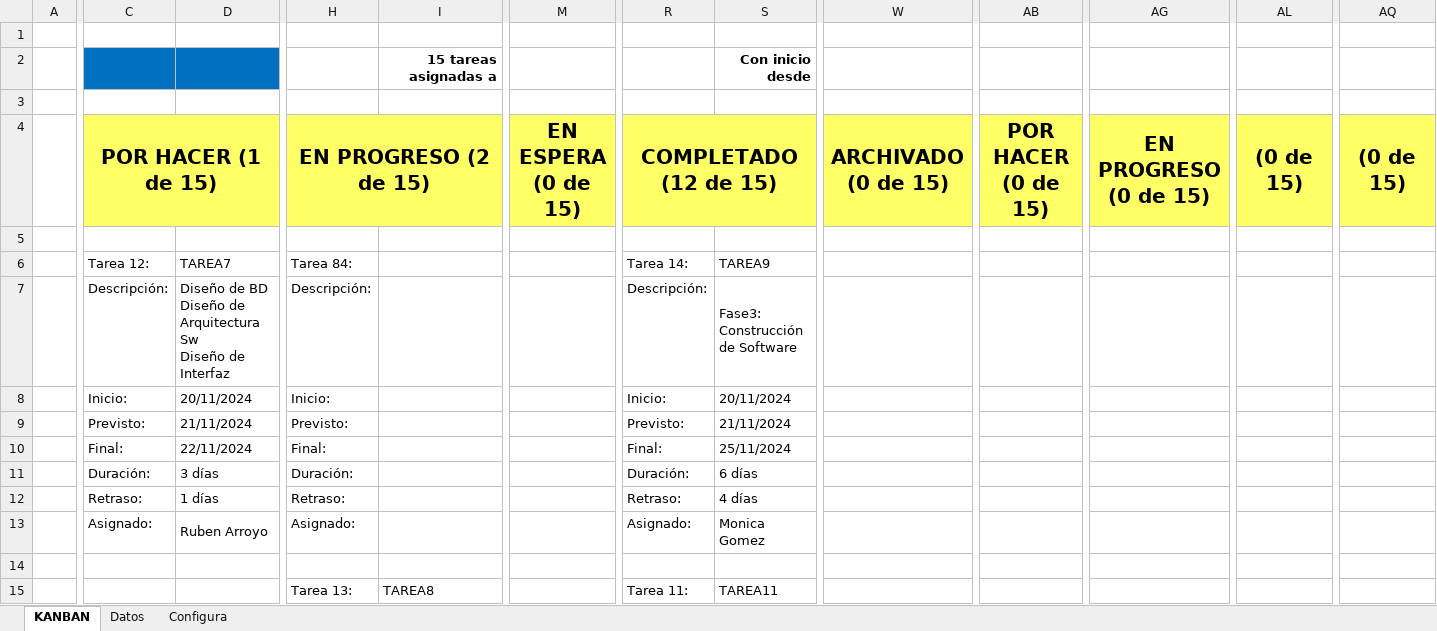
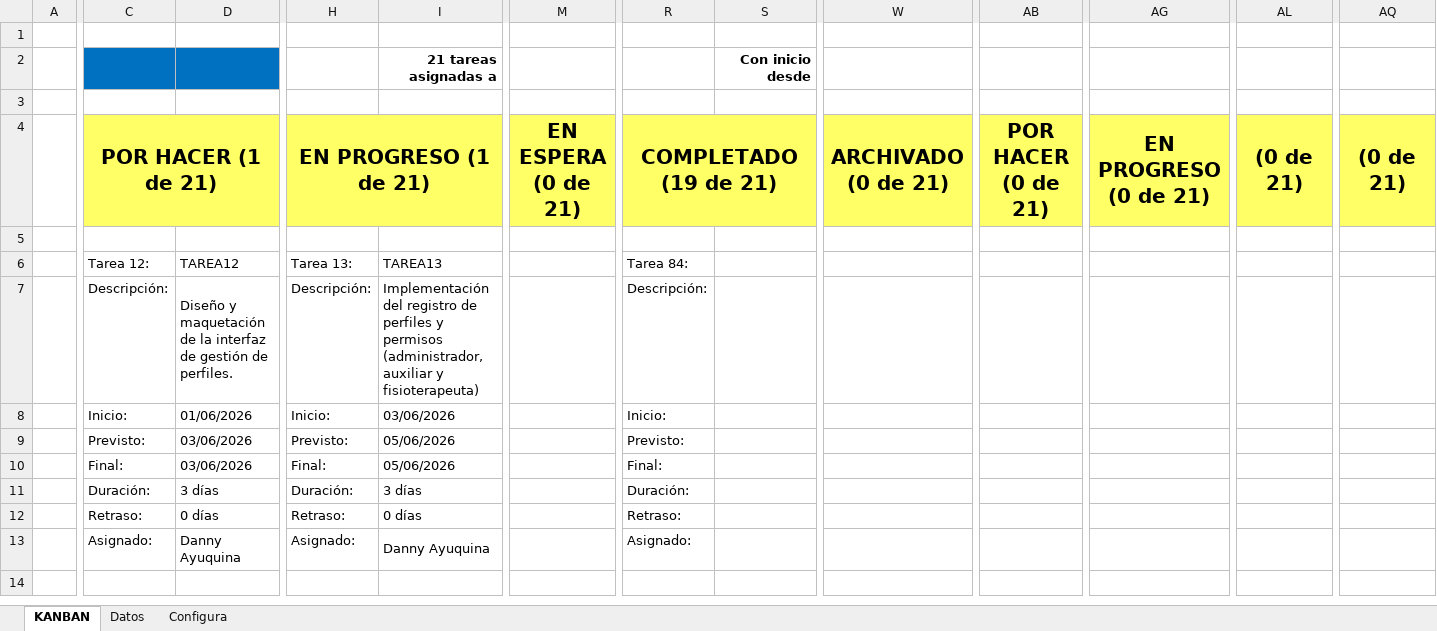
Before and after one commit to domenicole/30723_G3_ADSW, an Excel workbook: Biblioteca-de-Trabajo/1. ELICITACION/1.8 Kanban/Tablero Kanban - v1.0.xlsx, sheet KANBAN, drawn as a sheet; only a part is shown, gaps mark what is left out; values as stored, in another font and other column widths than the file's, no borders; conditional formats not drawn; removed rows and columns are numbered as before the commit, all else as after; rows hold the shown columns only; ↵ is a line break in a cell; the diff covers the shown part only; the diff names each change by its address in the sheet, - before the commit and + after, or states it on an @@ line.

Commit message:
Kanban

```diff
--- a/Biblioteca-de-Trabajo/1. ELICITACION/1.8 Kanban/Tablero Kanban - v1.0.xlsx (sheet KANBAN)
+++ b/Biblioteca-de-Trabajo/1. ELICITACION/1.8 Kanban/Tablero Kanban - v1.0.xlsx (sheet KANBAN)
-I2: 15 tareas asignadas a
+I2: 21 tareas asignadas a
-C4: POR HACER (1 de 15)
+C4: POR HACER (1 de 21)
-H4: EN PROGRESO (2 de 15)
+H4: EN PROGRESO (1 de 21)
-M4: EN ESPERA (0 de 15)
+M4: EN ESPERA (0 de 21)
-R4: COMPLETADO (12 de 15)
+R4: COMPLETADO (19 de 21)
-W4: ARCHIVADO (0 de 15)
+W4: ARCHIVADO (0 de 21)
-AB4: POR HACER (0 de 15)
+AB4: POR HACER (0 de 21)
-AG4: EN PROGRESO (0 de 15)
+AG4: EN PROGRESO (0 de 21)
-AL4: (0 de 15)
+AL4: (0 de 21)
-AQ4: (0 de 15)
+AQ4: (0 de 21)
-row 6:  | Tarea 12: | TAREA7 | Tarea 84: |  |  | Tarea 14: | TAREA9
+row 6:  | Tarea 12: | TAREA12 | Tarea 13: | TAREA13 |  | Tarea 84:
-D7: Diseño de BD ↵ Diseño de Arquitectura Sw ↵ Diseño de Interfaz
+D7: Diseño y maquetación de la interfaz de gestión de perfiles.
-I7 (21 tareas asignadas a): (empty)
+I7 (21 tareas asignadas a): Implementación del registro de perfiles y permisos (administrador, auxiliar y fisioterapeuta)
-S7 (Con inicio desde): Fase3: Construcción de Software
+S7 (Con inicio desde): (empty)
-D8: 20/11/2024
+D8: 01/06/2026
-I8 (21 tareas asignadas a): (empty)
+I8 (21 tareas asignadas a): 03/06/2026
-S8 (Con inicio desde): 20/11/2024
+S8 (Con inicio desde): (empty)
-D9: 21/11/2024
+D9: 03/06/2026
-I9:I10 (21 tareas asignadas a): (empty)
+I9:I10 (21 tareas asignadas a): 05/06/2026
-S9 (Con inicio desde): 21/11/2024
+S9 (Con inicio desde): (empty)
-D10: 22/11/2024
+D10: 03/06/2026
-S10 (Con inicio desde): 25/11/2024
+S10 (Con inicio desde): (empty)
-I11 (21 tareas asignadas a): (empty)
+I11 (21 tareas asignadas a): 3 días
-S11 (Con inicio desde): 6 días
+S11 (Con inicio desde): (empty)
-D12: 1 días
+D12: 0 días
-I12 (21 tareas asignadas a): (empty)
+I12 (21 tareas asignadas a): 0 días
-S12 (Con inicio desde): 4 días
+S12 (Con inicio desde): (empty)
-D13: Ruben Arroyo
+D13: Danny Ayuquina
-I13 (21 tareas asignadas a): (empty)
+I13 (21 tareas asignadas a): Danny Ayuquina
-S13 (Con inicio desde): Monica Gomez
+S13 (Con inicio desde): (empty)
-row 15:  |  |  | Tarea 13: | TAREA8 |  | Tarea 11: | TAREA11
```
Also changed, not shown: 64 added rows and 29 edited cells elsewhere in this sheet, sheet Datos.
